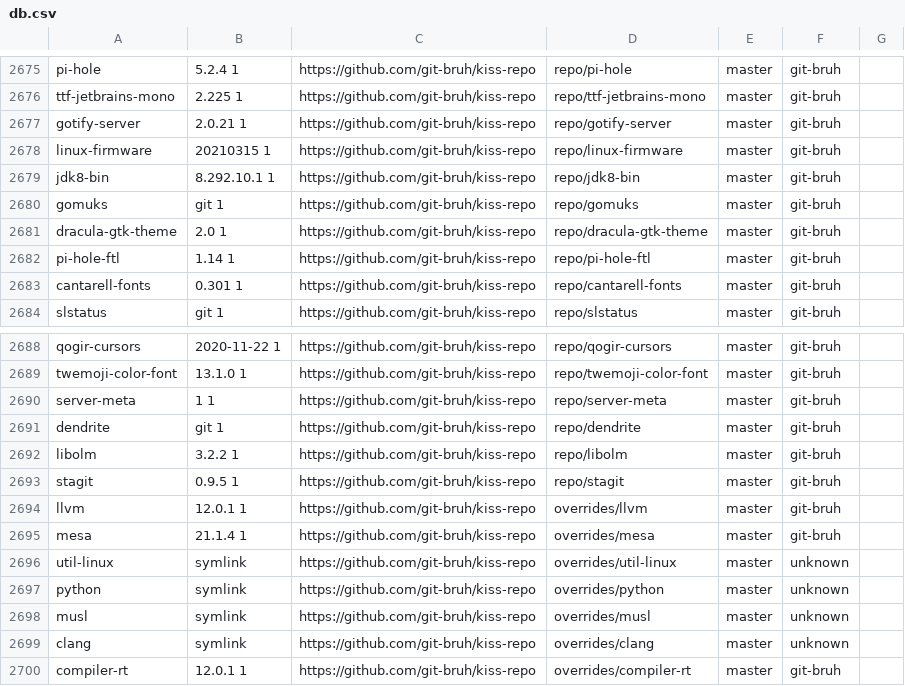
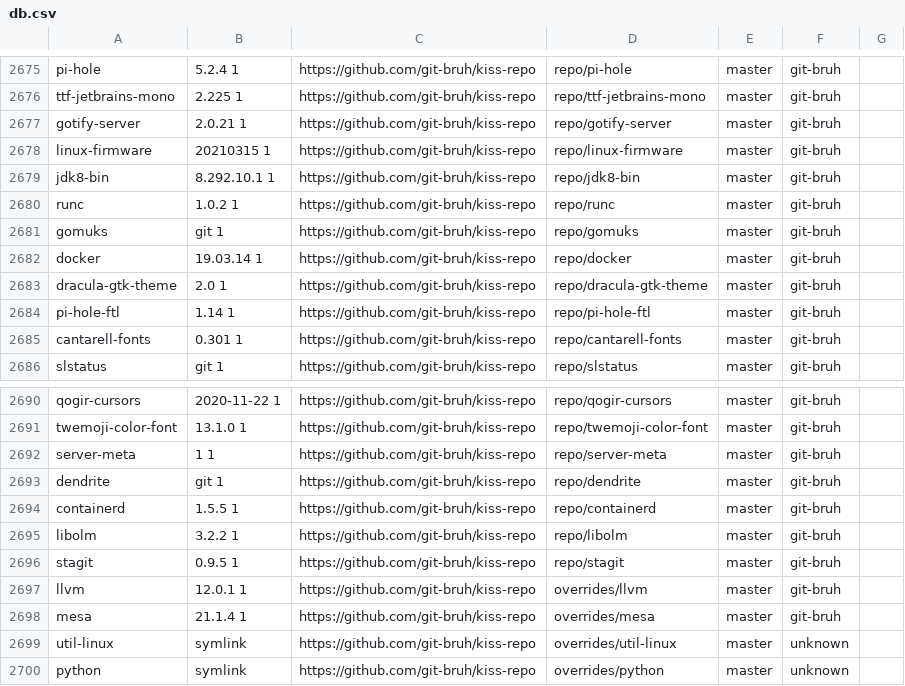
Before and after one commit to jedahan/kiss-find, a CSV file: db.csv, drawn as a sheet; only a part is shown, gaps mark what is left out; the shorter side is filled out with more unchanged rows; the diff names each change by its address in the sheet, - before the commit and + after, or states it on an @@ line.

Commit message:
Deploying to github-pages from @ jedahan/kiss-find@5b5acc5e978c86afe08ca5f7a0cc2c1d8c4ef4f4 🚀

```diff
--- a/db.csv
+++ b/db.csv
+row 2680: runc | 1.0.2 1 | https://github.com/git-bruh/kiss-repo | repo/runc | master | git-bruh
+row 2682: docker | 19.03.14 1 | https://github.com/git-bruh/kiss-repo | repo/docker | master | git-bruh
+row 2694: containerd | 1.5.5 1 | https://github.com/git-bruh/kiss-repo | repo/containerd | master | git-bruh
```
Also changed, not shown: 2 other files.
